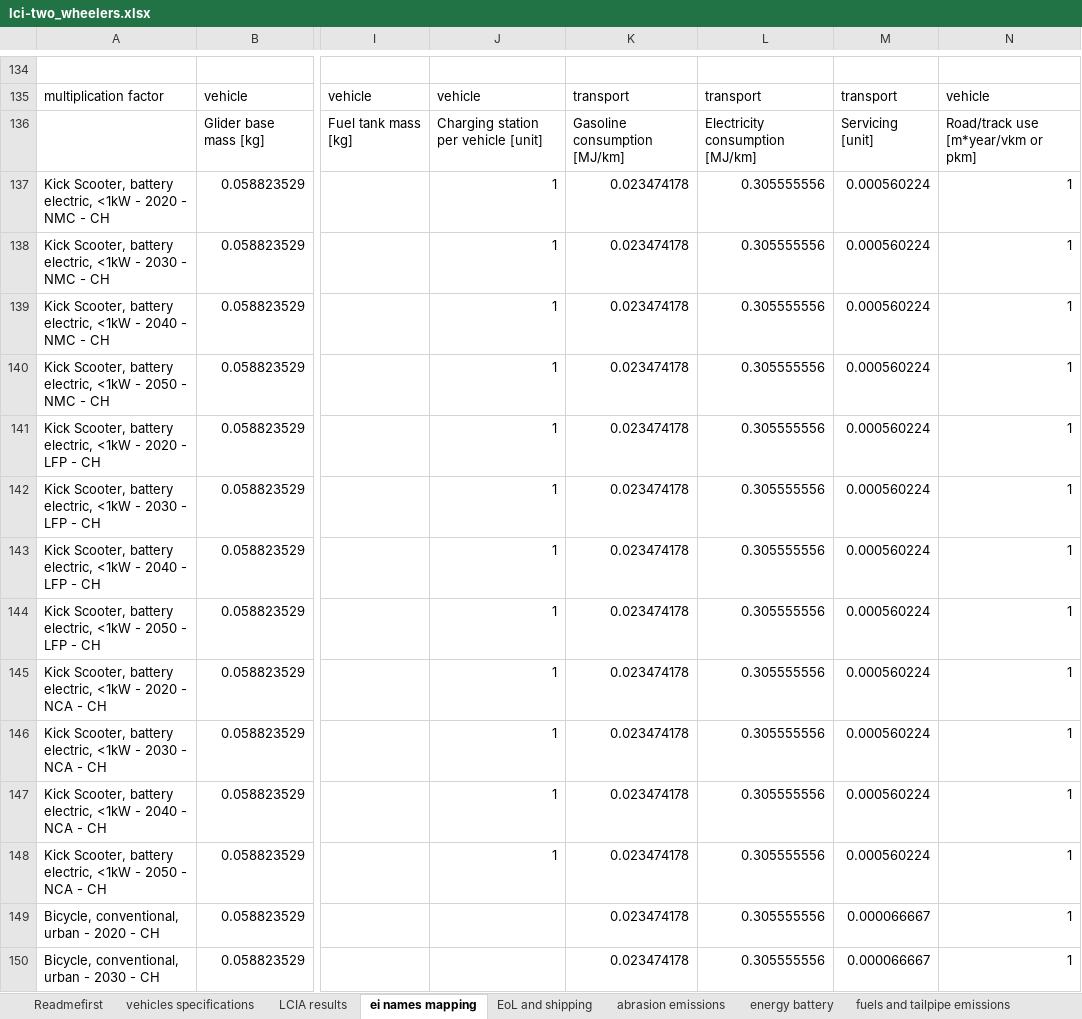
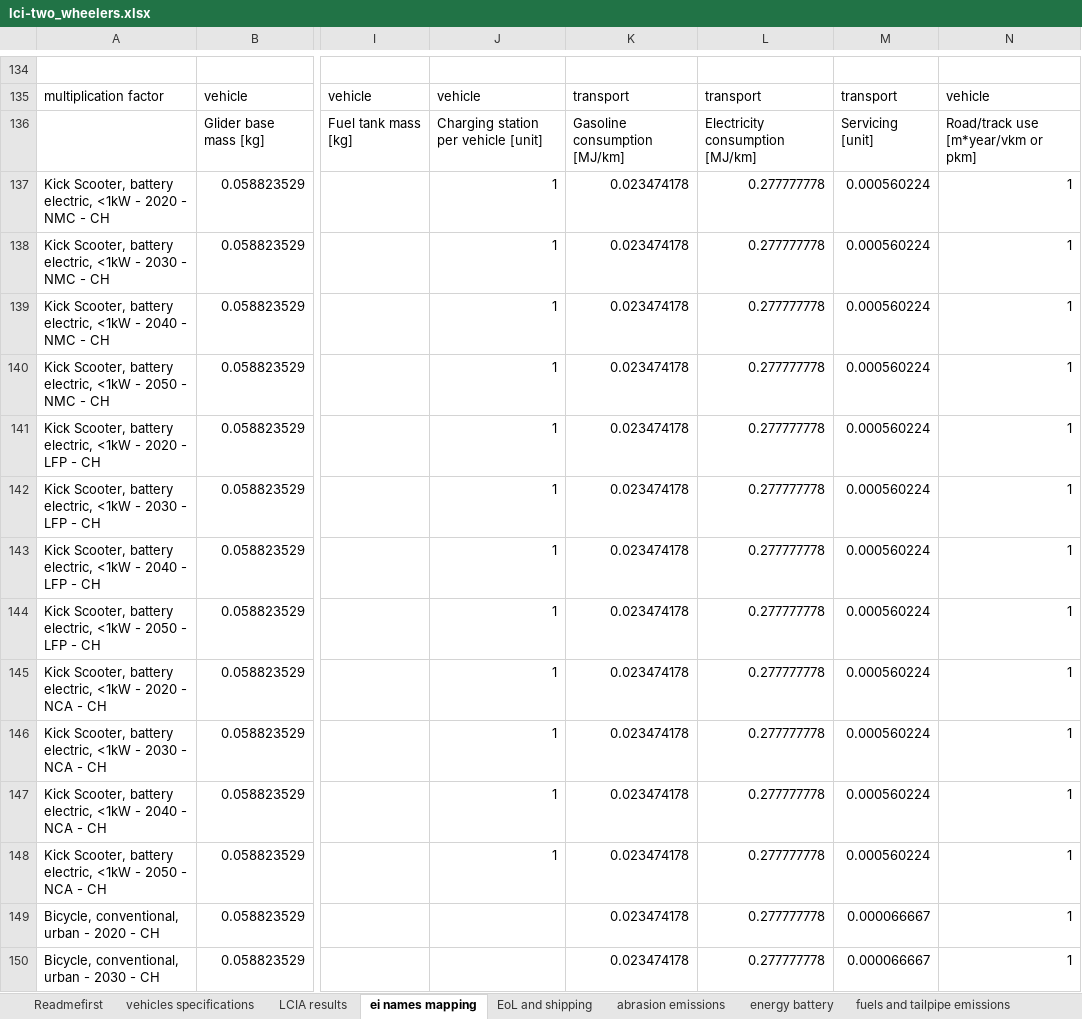
Before and after one commit to polca/premise, an Excel workbook: premise/data/additional_inventories/lci-two_wheelers.xlsx, sheet ei names mapping, drawn as a sheet; only a part is shown, gaps mark what is left out; values as stored, in another font and other column widths than the file's, no borders; the diff covers the shown part only; the diff names each change by its address in the sheet, - before the commit and + after, or states it on an @@ line.

```diff
--- a/premise/data/additional_inventories/lci-two_wheelers.xlsx (sheet ei names mapping)
+++ b/premise/data/additional_inventories/lci-two_wheelers.xlsx (sheet ei names mapping)
-L137:L150: 0.305555556
+L137:L150: 0.277777778
```
Also changed, not shown: 146 edited cells elsewhere in this sheet, sheet lci-elec-bicycle-cargo - NMC, sheet lci-elec-bicycle-45kmh - NMC, sheet lci-kick scooter - NMC, sheet lci-elec-bicycle-25kmh - NMC, sheet lci-scooter-elec-4-11kW - NMC, sheet lci-scooter-electric<4kW - NMC, 4 more sheets.
